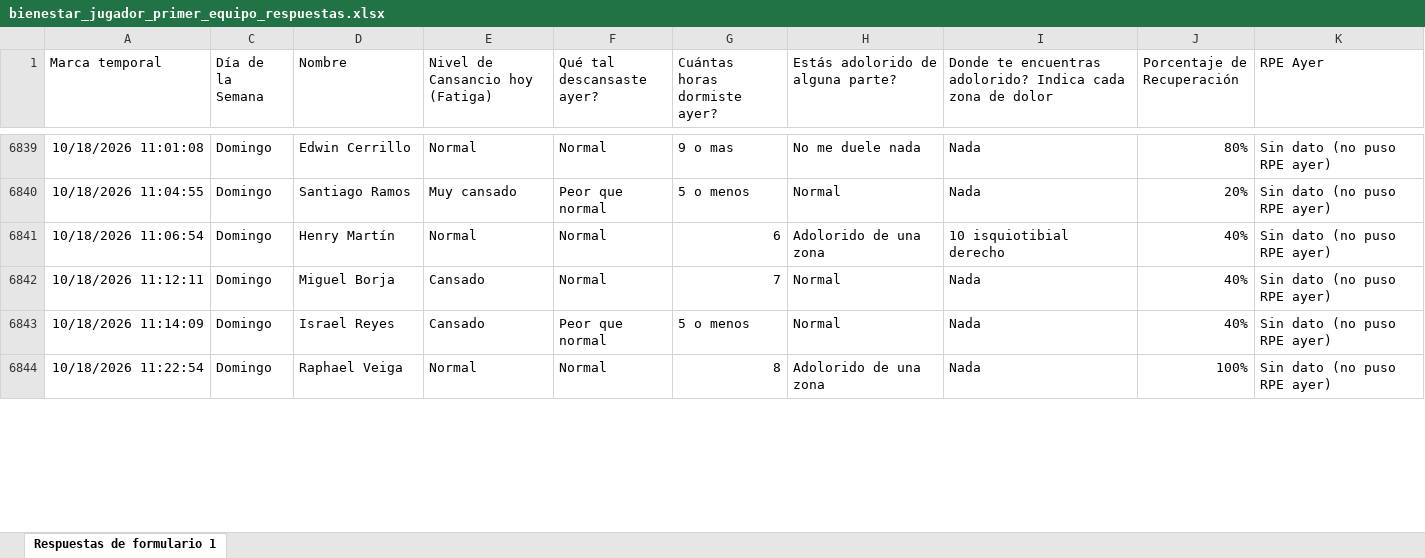
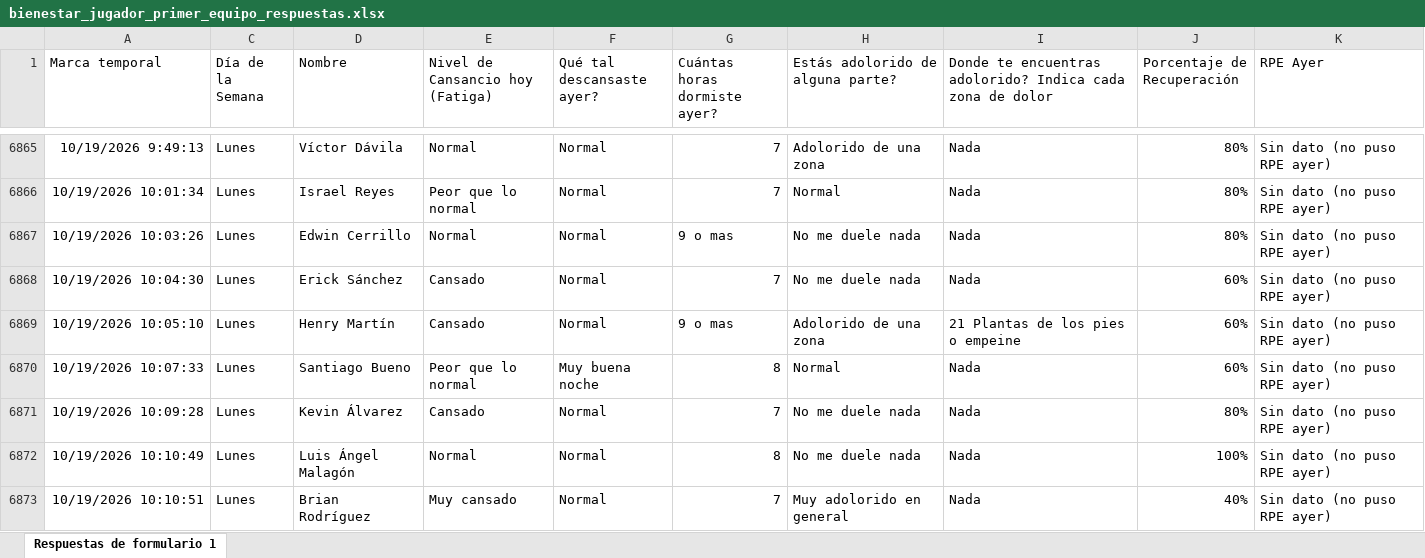
Before and after one commit to mr2293/club_america_dashboard, an Excel workbook: apps/dashboard_cargas/data/bienestar_jugador_primer_equipo_respuestas.xlsx, sheet Respuestas de formulario 1, drawn as a sheet; only a part is shown, gaps mark what is left out; values as stored, in another font and other column widths than the file's, no borders; charts and pictures and conditional formats and table styles not drawn; removed rows and columns are numbered as before the commit, all else as after; the diff covers the shown part only; the diff names each change by its address in the sheet, - before the commit and + after, or states it on an @@ line.

```diff
--- a/apps/dashboard_cargas/data/bienestar_jugador_primer_equipo_respuestas.xlsx (sheet Respuestas de formulario 1)
+++ b/apps/dashboard_cargas/data/bienestar_jugador_primer_equipo_respuestas.xlsx (sheet Respuestas de formulario 1)
+row 6865: 10/19/2026 9:49:13 | Lunes | Víctor Dávila | Normal | Normal | 7 | Adolorido de una zona | Nada | 80% | Sin dato (no puso RPE ayer)
+row 6866: 10/19/2026 10:01:34 | Lunes | Israel Reyes | Peor que lo normal | Normal | 7 | Normal | Nada | 80% | Sin dato (no puso RPE ayer)
-A6867 (Marca temporal): 10/18/2026 11:01:08
+A6867 (Marca temporal): 10/19/2026 10:03:26
-C6867 (Día de la Semana): Domingo
+C6867 (Día de la Semana): Lunes
@@ row 6840 hidden: 10/18/2026 11:04:55 | Domingo | Santiago Ramos | Muy cansado | Peor que normal | 5 o menos | Normal | Nada | 20% | Sin dato (no puso RPE ayer) @@
@@ row 6841 hidden: 10/18/2026 11:06:54 | Domingo | Henry Martín | Normal | Normal | 6 | Adolorido de una zona | 10 isquiotibial derecho | 40% | Sin dato (no puso RPE ayer) @@
+row 6868: 10/19/2026 10:04:30 | Lunes | Erick Sánchez | Cansado | Normal | 7 | No me duele nada | Nada | 60% | Sin dato (no puso RPE ayer)
+row 6869: 10/19/2026 10:05:10 | Lunes | Henry Martín | Cansado | Normal | 9 o mas | Adolorido de una zona | 21 Plantas de los pies o empeine | 60% | Sin dato (no puso RPE ayer)
+row 6870: 10/19/2026 10:07:33 | Lunes | Santiago Bueno | Peor que lo normal | Muy buena noche | 8 | Normal | Nada | 60% | Sin dato (no puso RPE ayer)
-A6871 (Marca temporal): 10/18/2026 11:12:11
+A6871 (Marca temporal): 10/19/2026 10:09:28
-C6871 (Día de la Semana): Domingo
+C6871 (Día de la Semana): Lunes
-D6871 (Nombre): Miguel Borja
+D6871 (Nombre): Kevin Álvarez
-H6871 (Estás adolorido de alguna parte?): Normal
+H6871 (Estás adolorido de alguna parte?): No me duele nada
-J6871 (Porcentaje de Recuperación): 40%
+J6871 (Porcentaje de Recuperación): 80%
@@ row 6843 hidden: 10/18/2026 11:14:09 | Domingo | Israel Reyes | Cansado | Peor que normal | 5 o menos | Normal | Nada | 40% | Sin dato (no puso RPE ayer) @@
-A6872 (Marca temporal): 10/18/2026 11:22:54
+A6872 (Marca temporal): 10/19/2026 10:10:49
-C6872 (Día de la Semana): Domingo
+C6872 (Día de la Semana): Lunes
-D6872 (Nombre): Raphael Veiga
+D6872 (Nombre): Luis Ángel Malagón
-H6872 (Estás adolorido de alguna parte?): Adolorido de una zona
+H6872 (Estás adolorido de alguna parte?): No me duele nada
+row 6873: 10/19/2026 10:10:51 | Lunes | Brian Rodríguez | Muy cansado | Normal | 7 | Muy adolorido en general | Nada | 40% | Sin dato (no puso RPE ayer)
```
Also changed, not shown: 9 added rows, 7 hidden or unhidden rows and 28 edited cells elsewhere in this sheet, hidden cells, apps/dashboard_cargas/data/rpe_primera.xlsx.
